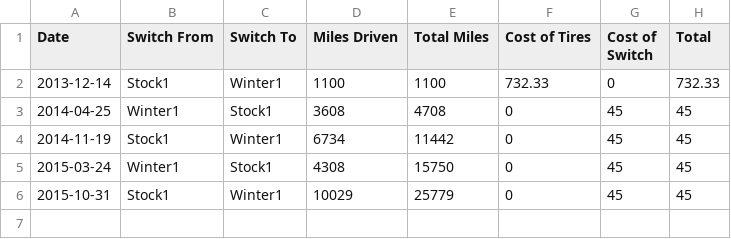
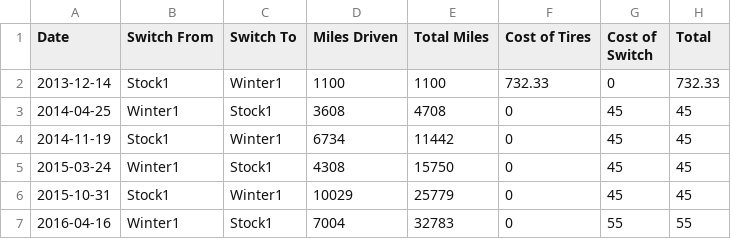
Before and after one commit to DeltaP/mileage, a CSV file: tires.csv, drawn as a sheet; the diff names each change by its address in the sheet, - before the commit and + after, or states it on an @@ line.

```diff
--- a/tires.csv
+++ b/tires.csv
+row 7: 2016-04-16 | Winter1 | Stock1 | 7004 | 32783 | 0 | 55 | 55
```
Also changed, not shown: mpg.csv, oil.csv.
